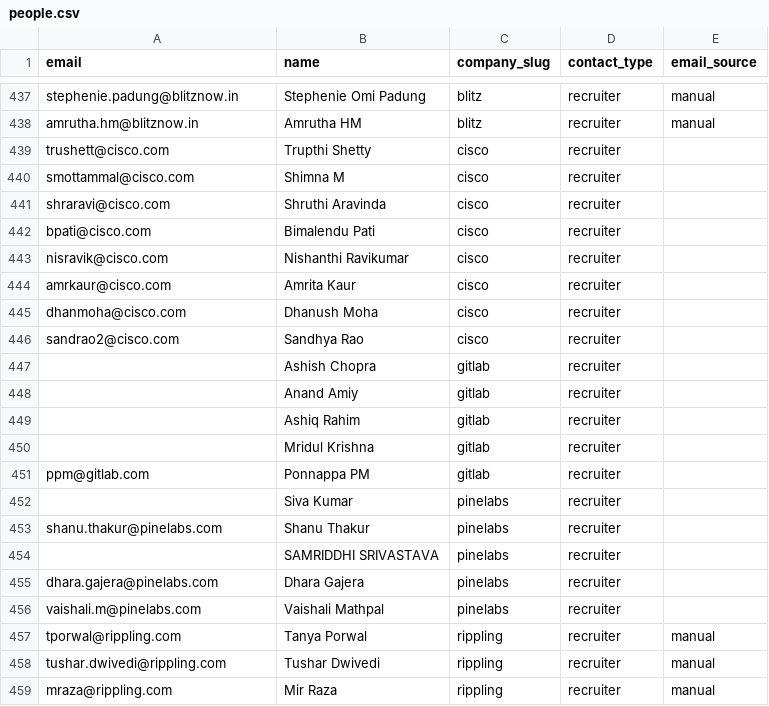
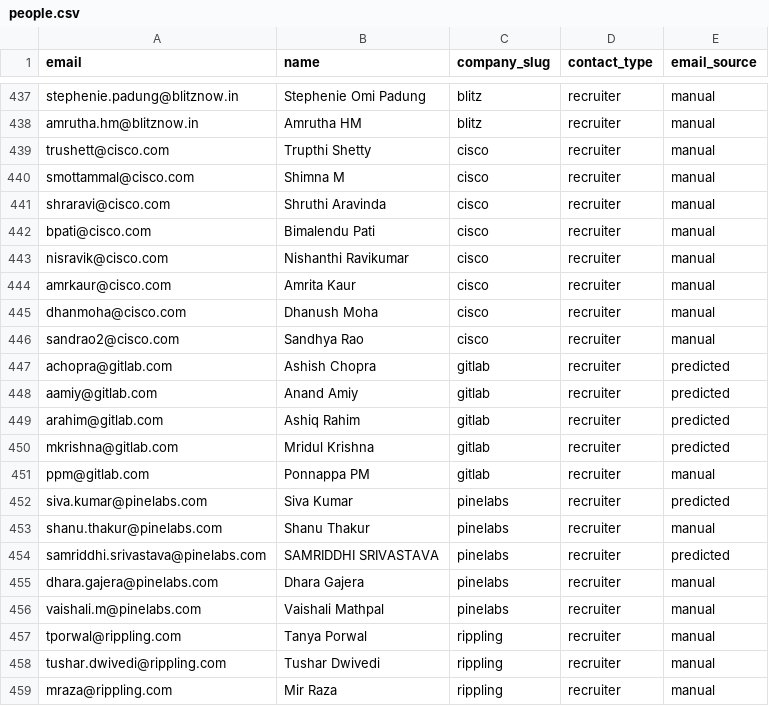
Before and after one commit to Kushalgt/email-sender, a CSV file: people.csv, drawn as a sheet; only a part is shown, gaps mark what is left out.

Commit message:
feat: Update Cisco, GitLab, and Pine Labs recruiter entries in people.csv with contact types and predicted statuses

```diff
--- a/people.csv
+++ b/people.csv
@@ -438,20 +438,20 @@ stephenie.padung@blitznow.in,Stephenie Omi Padung,blitz,recruiter,manual
 amrutha.hm@blitznow.in,Amrutha HM,blitz,recruiter,manual
-trushett@cisco.com,Trupthi Shetty,cisco,recruiter,
-smottammal@cisco.com,Shimna M,cisco,recruiter,
-shraravi@cisco.com,Shruthi Aravinda,cisco,recruiter,
-bpati@cisco.com,Bimalendu Pati,cisco,recruiter,
-nisravik@cisco.com,Nishanthi Ravikumar,cisco,recruiter,
-amrkaur@cisco.com,Amrita Kaur,cisco,recruiter,
-dhanmoha@cisco.com,Dhanush Moha,cisco,recruiter,
-sandrao2@cisco.com,Sandhya Rao,cisco,recruiter,
-,Ashish Chopra,gitlab,recruiter,
-,Anand Amiy,gitlab,recruiter,
-,Ashiq Rahim,gitlab,recruiter,
-,Mridul Krishna,gitlab,recruiter,
-ppm@gitlab.com,Ponnappa PM,gitlab,recruiter,
-,Siva Kumar,pinelabs,recruiter,
-shanu.thakur@pinelabs.com,Shanu Thakur,pinelabs,recruiter,
-,SAMRIDDHI SRIVASTAVA,pinelabs,recruiter,
-dhara.gajera@pinelabs.com,Dhara Gajera,pinelabs,recruiter,
-vaishali.m@pinelabs.com,Vaishali Mathpal,pinelabs,recruiter,
+trushett@cisco.com,Trupthi Shetty,cisco,recruiter,manual
+smottammal@cisco.com,Shimna M,cisco,recruiter,manual
+shraravi@cisco.com,Shruthi Aravinda,cisco,recruiter,manual
+bpati@cisco.com,Bimalendu Pati,cisco,recruiter,manual
+nisravik@cisco.com,Nishanthi Ravikumar,cisco,recruiter,manual
+amrkaur@cisco.com,Amrita Kaur,cisco,recruiter,manual
+dhanmoha@cisco.com,Dhanush Moha,cisco,recruiter,manual
+sandrao2@cisco.com,Sandhya Rao,cisco,recruiter,manual
+achopra@gitlab.com,Ashish Chopra,gitlab,recruiter,predicted
+aamiy@gitlab.com,Anand Amiy,gitlab,recruiter,predicted
+arahim@gitlab.com,Ashiq Rahim,gitlab,recruiter,predicted
+mkrishna@gitlab.com,Mridul Krishna,gitlab,recruiter,predicted
+ppm@gitlab.com,Ponnappa PM,gitlab,recruiter,manual
+siva.kumar@pinelabs.com,Siva Kumar,pinelabs,recruiter,predicted
+shanu.thakur@pinelabs.com,Shanu Thakur,pinelabs,recruiter,manual
+samriddhi.srivastava@pinelabs.com,SAMRIDDHI SRIVASTAVA,pinelabs,recruiter,predicted
+dhara.gajera@pinelabs.com,Dhara Gajera,pinelabs,recruiter,manual
+vaishali.m@pinelabs.com,Vaishali Mathpal,pinelabs,recruiter,manual
 tporwal@rippling.com,Tanya Porwal,rippling,recruiter,manual
```
